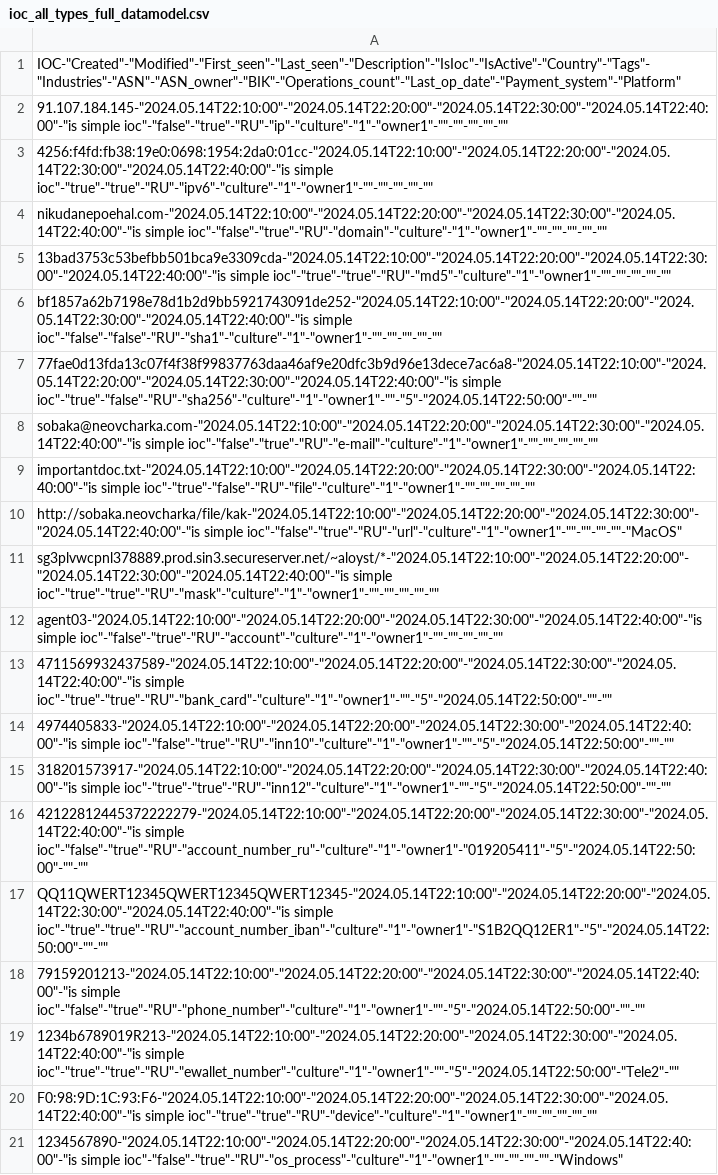
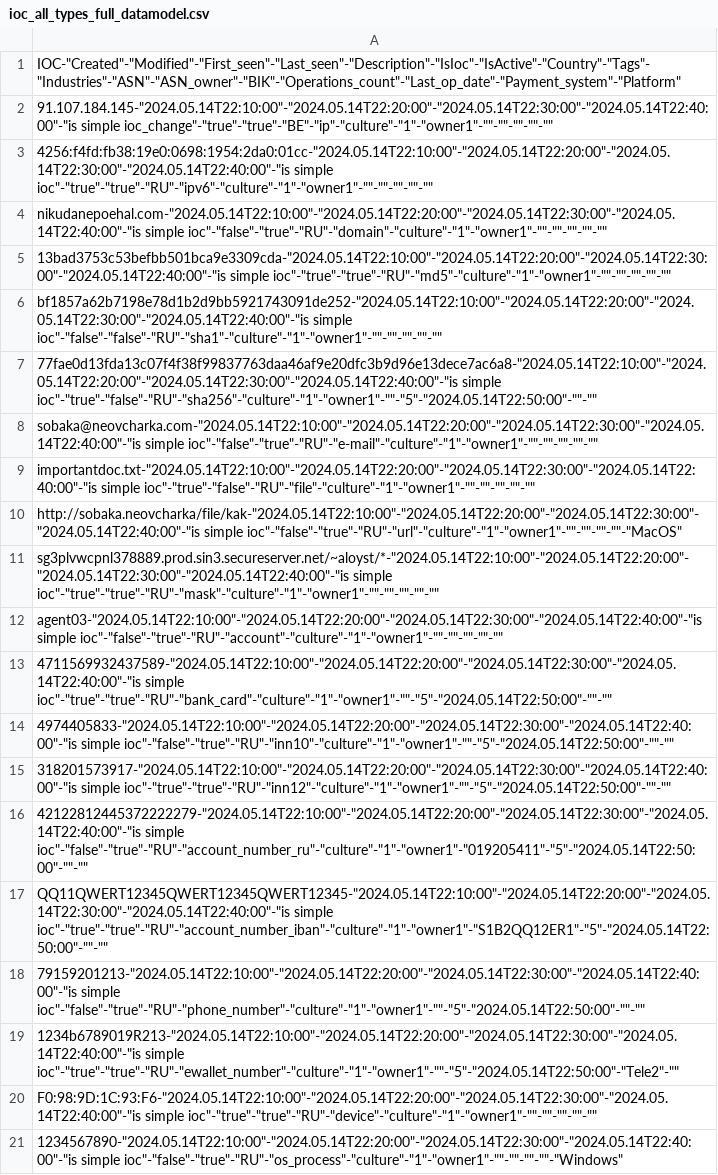
Before and after one commit to Mrclonn/work-blob-main, a CSV file: FeedOS/ioc_all_types_full_datamodel.csv, drawn as a sheet.

```diff
--- a/FeedOS/ioc_all_types_full_datamodel.csv
+++ b/FeedOS/ioc_all_types_full_datamodel.csv
@@ -1,3 +1,3 @@
 "IOC"-"Created"-"Modified"-"First_seen"-"Last_seen"-"Description"-"IsIoc"-"IsActive"-"Country"-"Tags"-"Industries"-"ASN"-"ASN_owner"-"BIK"-"Operations_count"-"Last_op_date"-"Payment_system"-"Platform"
-"91.107.184.145"-"2024.05.14T22:10:00"-"2024.05.14T22:20:00"-"2024.05.14T22:30:00"-"2024.05.14T22:40:00"-"is simple ioc"-"false"-"true"-"RU"-"ip"-"culture"-"1"-"owner1"-""-""-""-""-""
+"91.107.184.145"-"2024.05.14T22:10:00"-"2024.05.14T22:20:00"-"2024.05.14T22:30:00"-"2024.05.14T22:40:00"-"is simple ioc_change"-"true"-"true"-"BE"-"ip"-"culture"-"1"-"owner1"-""-""-""-""-""
 "4256:f4fd:fb38:19e0:0698:1954:2da0:01cc"-"2024.05.14T22:10:00"-"2024.05.14T22:20:00"-"2024.05.14T22:30:00"-"2024.05.14T22:40:00"-"is simple ioc"-"true"-"true"-"RU"-"ipv6"-"culture"-"1"-"owner1"-""-""-""-""-""
```
Also changed, not shown: 1 other file.
